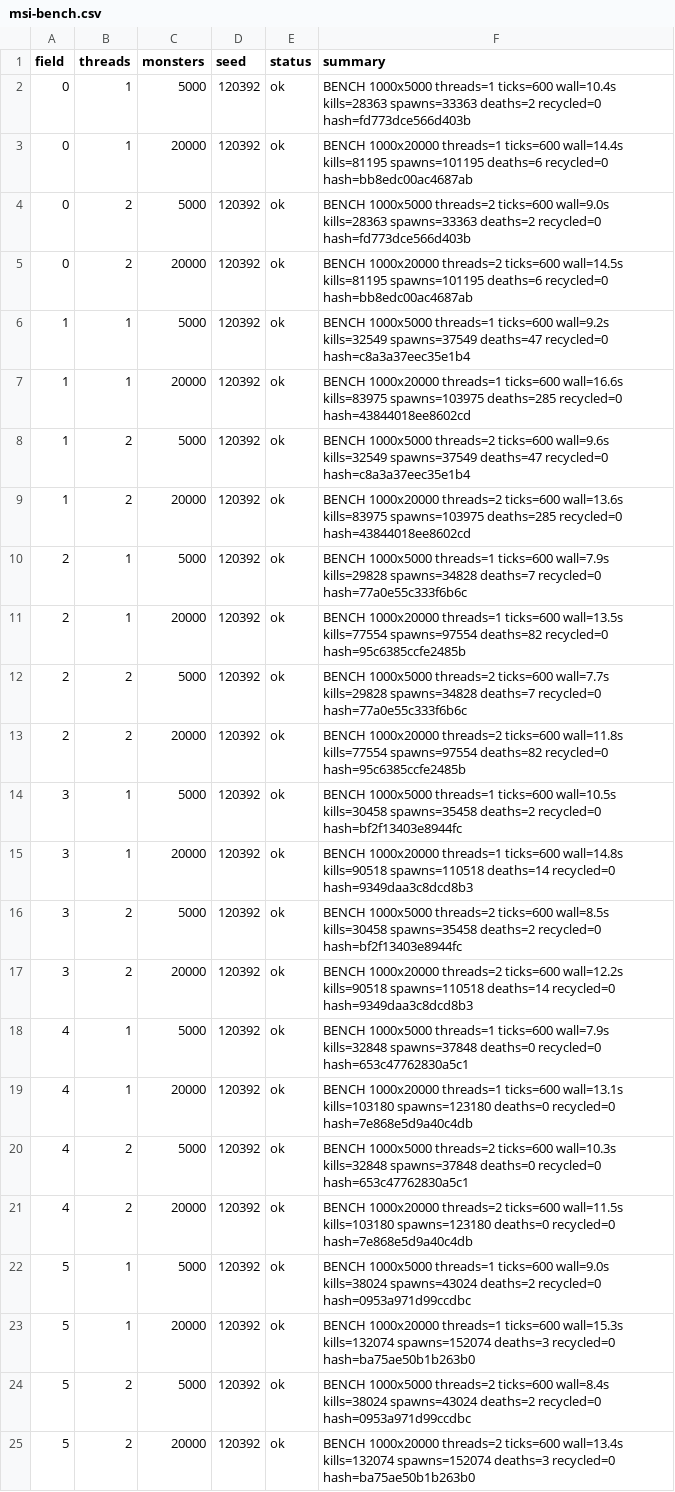
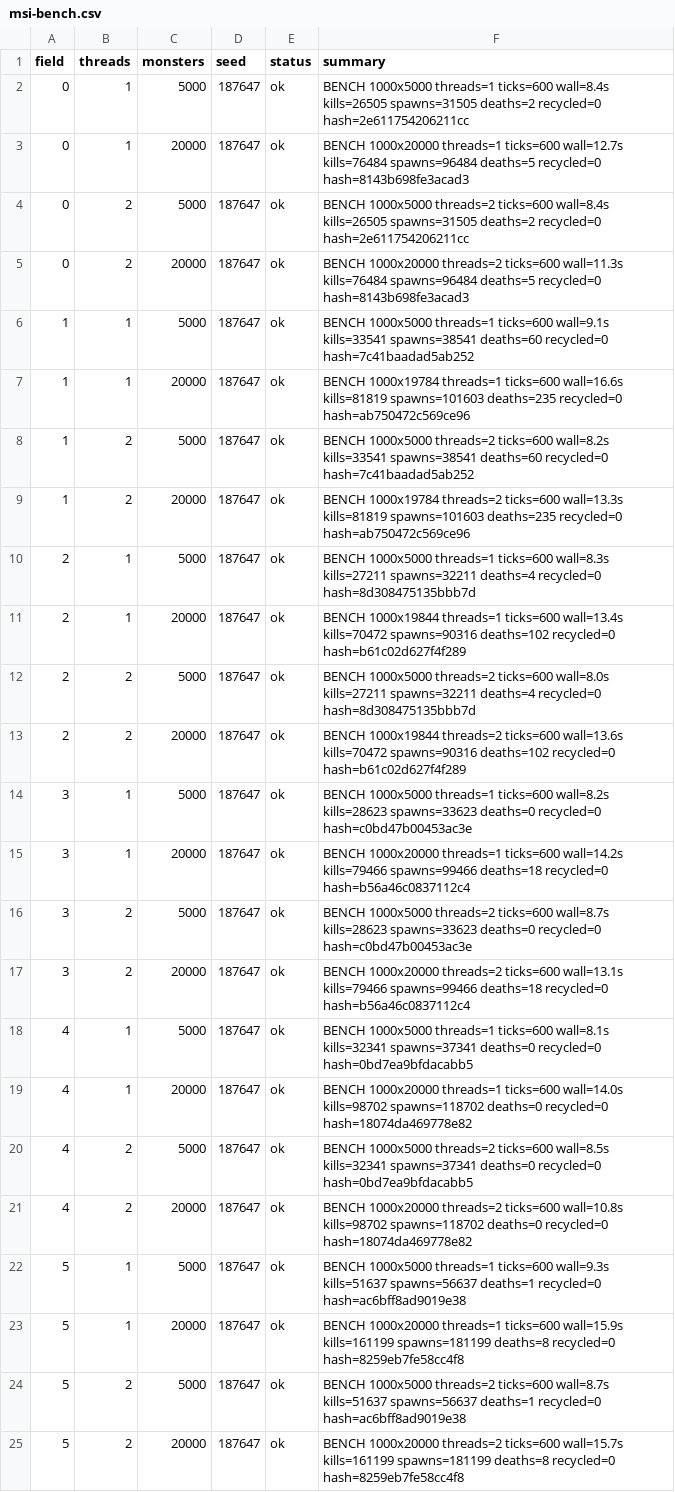
Before and after one commit to Proximo0/MagicSmash, a CSV file: work/261122113645-3086/art/msi-bench.csv, drawn as a sheet; the diff names each change by its address in the sheet, - before the commit and + after, or states it on an @@ line.

```diff
--- a/work/261122113645-3086/art/msi-bench.csv
+++ b/work/261122113645-3086/art/msi-bench.csv
-D2:D25 (seed): 120392
+D2:D25 (seed): 187647
-F2 (summary): …threads=1 ticks=600 wall=10.4s kills=28363 spawns=33363 deaths=2 recycled=0 hash=fd773dce566d403b
+F2 (summary): …threads=1 ticks=600 wall=8.4s kills=26505 spawns=31505 deaths=2 recycled=0 hash=2e611754206211cc
-F3 (summary): …threads=1 ticks=600 wall=14.4s kills=81195 spawns=101195 deaths=6 recycled=0 hash=bb8edc00ac4687ab
+F3 (summary): …threads=1 ticks=600 wall=12.7s kills=76484 spawns=96484 deaths=5 recycled=0 hash=8143b698fe3acad3
-F4 (summary): …threads=2 ticks=600 wall=9.0s kills=28363 spawns=33363 deaths=2 recycled=0 hash=fd773dce566d403b
+F4 (summary): …threads=2 ticks=600 wall=8.4s kills=26505 spawns=31505 deaths=2 recycled=0 hash=2e611754206211cc
-F5 (summary): …threads=2 ticks=600 wall=14.5s kills=81195 spawns=101195 deaths=6 recycled=0 hash=bb8edc00ac4687ab
+F5 (summary): …threads=2 ticks=600 wall=11.3s kills=76484 spawns=96484 deaths=5 recycled=0 hash=8143b698fe3acad3
-F6 (summary): …threads=1 ticks=600 wall=9.2s kills=32549 spawns=37549 deaths=47 recycled=0 hash=c8a3a37eec35e1b4
+F6 (summary): …threads=1 ticks=600 wall=9.1s kills=33541 spawns=38541 deaths=60 recycled=0 hash=7c41baadad5ab252
-F7 (summary): BENCH 1000x20000 threads=1 ticks=600 wall=16.6s kills=83975 spawns=103975 deaths=285 recycled=0 hash=43844018ee8602cd
+F7 (summary): BENCH 1000x19784 threads=1 ticks=600 wall=16.6s kills=81819 spawns=101603 deaths=235 recycled=0 hash=ab750472c569ce96
-F8 (summary): …threads=2 ticks=600 wall=9.6s kills=32549 spawns=37549 deaths=47 recycled=0 hash=c8a3a37eec35e1b4
+F8 (summary): …threads=2 ticks=600 wall=8.2s kills=33541 spawns=38541 deaths=60 recycled=0 hash=7c41baadad5ab252
-F9 (summary): BENCH 1000x20000 threads=2 ticks=600 wall=13.6s kills=83975 spawns=103975 deaths=285 recycled=0 hash=43844018ee8602cd
+F9 (summary): BENCH 1000x19784 threads=2 ticks=600 wall=13.3s kills=81819 spawns=101603 deaths=235 recycled=0 hash=ab750472c569ce96
-F10 (summary): …threads=1 ticks=600 wall=7.9s kills=29828 spawns=34828 deaths=7 recycled=0 hash=77a0e55c333f6b6c
+F10 (summary): …threads=1 ticks=600 wall=8.3s kills=27211 spawns=32211 deaths=4 recycled=0 hash=8d308475135bbb7d
-F11 (summary): BENCH 1000x20000 threads=1 ticks=600 wall=13.5s kills=77554 spawns=97554 deaths=82 recycled=0 hash=95c6385ccfe2485b
+F11 (summary): BENCH 1000x19844 threads=1 ticks=600 wall=13.4s kills=70472 spawns=90316 deaths=102 recycled=0 hash=b61c02d627f4f289
-F12 (summary): …threads=2 ticks=600 wall=7.7s kills=29828 spawns=34828 deaths=7 recycled=0 hash=77a0e55c333f6b6c
+F12 (summary): …threads=2 ticks=600 wall=8.0s kills=27211 spawns=32211 deaths=4 recycled=0 hash=8d308475135bbb7d
-F13 (summary): BENCH 1000x20000 threads=2 ticks=600 wall=11.8s kills=77554 spawns=97554 deaths=82 recycled=0 hash=95c6385ccfe2485b
+F13 (summary): BENCH 1000x19844 threads=2 ticks=600 wall=13.6s kills=70472 spawns=90316 deaths=102 recycled=0 hash=b61c02d627f4f289
-F14 (summary): …threads=1 ticks=600 wall=10.5s kills=30458 spawns=35458 deaths=2 recycled=0 hash=bf2f13403e8944fc
+F14 (summary): …threads=1 ticks=600 wall=8.2s kills=28623 spawns=33623 deaths=0 recycled=0 hash=c0bd47b00453ac3e
-F15 (summary): …threads=1 ticks=600 wall=14.8s kills=90518 spawns=110518 deaths=14 recycled=0 hash=9349daa3c8dcd8b3
+F15 (summary): …threads=1 ticks=600 wall=14.2s kills=79466 spawns=99466 deaths=18 recycled=0 hash=b56a46c0837112c4
-F16 (summary): …threads=2 ticks=600 wall=8.5s kills=30458 spawns=35458 deaths=2 recycled=0 hash=bf2f13403e8944fc
+F16 (summary): …threads=2 ticks=600 wall=8.7s kills=28623 spawns=33623 deaths=0 recycled=0 hash=c0bd47b00453ac3e
-F17 (summary): …threads=2 ticks=600 wall=12.2s kills=90518 spawns=110518 deaths=14 recycled=0 hash=9349daa3c8dcd8b3
+F17 (summary): …threads=2 ticks=600 wall=13.1s kills=79466 spawns=99466 deaths=18 recycled=0 hash=b56a46c0837112c4
-F18 (summary): …threads=1 ticks=600 wall=7.9s kills=32848 spawns=37848 deaths=0 recycled=0 hash=653c47762830a5c1
+F18 (summary): …threads=1 ticks=600 wall=8.1s kills=32341 spawns=37341 deaths=0 recycled=0 hash=0bd7ea9bfdacabb5
-F19 (summary): …threads=1 ticks=600 wall=13.1s kills=103180 spawns=123180 deaths=0 recycled=0 hash=7e868e5d9a40c4db
+F19 (summary): …threads=1 ticks=600 wall=14.0s kills=98702 spawns=118702 deaths=0 recycled=0 hash=18074da469778e82
-F20 (summary): …threads=2 ticks=600 wall=10.3s kills=32848 spawns=37848 deaths=0 recycled=0 hash=653c47762830a5c1
+F20 (summary): …threads=2 ticks=600 wall=8.5s kills=32341 spawns=37341 deaths=0 recycled=0 hash=0bd7ea9bfdacabb5
-F21 (summary): …threads=2 ticks=600 wall=11.5s kills=103180 spawns=123180 deaths=0 recycled=0 hash=7e868e5d9a40c4db
+F21 (summary): …threads=2 ticks=600 wall=10.8s kills=98702 spawns=118702 deaths=0 recycled=0 hash=18074da469778e82
-F22 (summary): …threads=1 ticks=600 wall=9.0s kills=38024 spawns=43024 deaths=2 recycled=0 hash=0953a971d99ccdbc
+F22 (summary): …threads=1 ticks=600 wall=9.3s kills=51637 spawns=56637 deaths=1 recycled=0 hash=ac6bff8ad9019e38
-F23 (summary): …threads=1 ticks=600 wall=15.3s kills=132074 spawns=152074 deaths=3 recycled=0 hash=ba75ae50b1b263b0
+F23 (summary): …threads=1 ticks=600 wall=15.9s kills=161199 spawns=181199 deaths=8 recycled=0 hash=8259eb7fe58cc4f8
-F24 (summary): …threads=2 ticks=600 wall=8.4s kills=38024 spawns=43024 deaths=2 recycled=0 hash=0953a971d99ccdbc
+F24 (summary): …threads=2 ticks=600 wall=8.7s kills=51637 spawns=56637 deaths=1 recycled=0 hash=ac6bff8ad9019e38
-F25 (summary): …threads=2 ticks=600 wall=13.4s kills=132074 spawns=152074 deaths=3 recycled=0 hash=ba75ae50b1b263b0
+F25 (summary): …threads=2 ticks=600 wall=15.7s kills=161199 spawns=181199 deaths=8 recycled=0 hash=8259eb7fe58cc4f8
```
Also changed, not shown: 1 other file.
